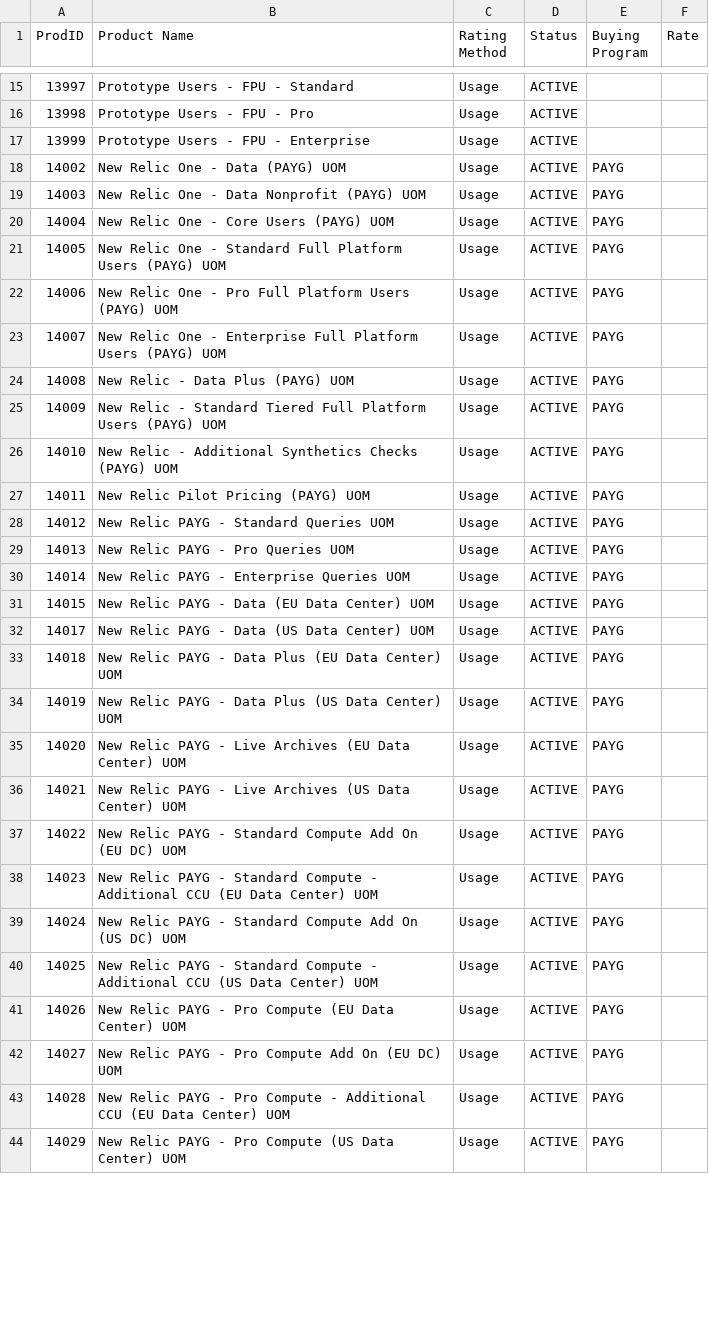
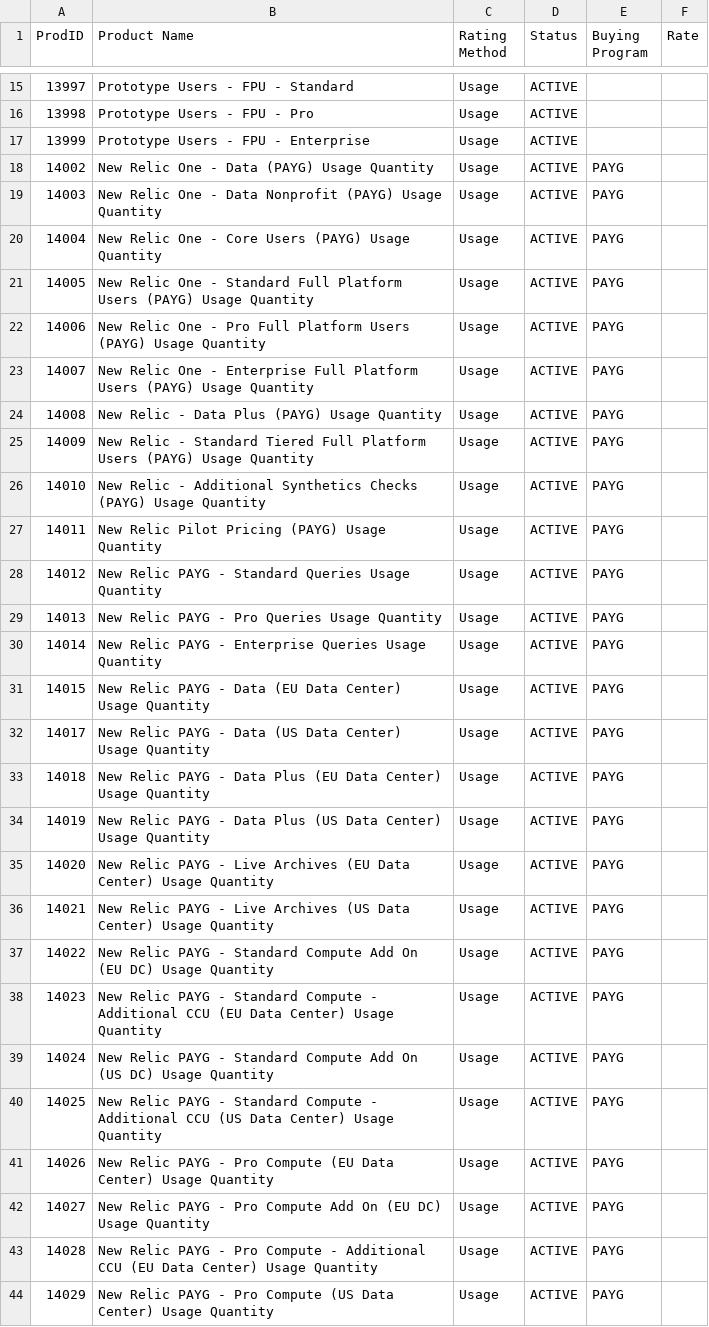
Before and after one commit to nr-vamsi/bp_testing, a CSV file: BP_Testing_FrontEnd_Application/csv/productList.csv, drawn as a sheet; only a part is shown, gaps mark what is left out; the diff covers the shown part only.

Commit message:
Change from UOM to Usage Quantity

```diff
--- a/BP_Testing_FrontEnd_Application/csv/productList.csv
+++ b/BP_Testing_FrontEnd_Application/csv/productList.csv
@@ -17,28 +17,28 @@ ProdID,Product Name,Rating Method,Status,Buying Program,Rate
 13999,Prototype Users - FPU - Enterprise,Usage,ACTIVE,,
-14002,New Relic One - Data (PAYG) UOM,Usage,ACTIVE,PAYG,
-14003,New Relic One - Data Nonprofit (PAYG) UOM,Usage,ACTIVE,PAYG,
-14004,New Relic One - Core Users (PAYG) UOM,Usage,ACTIVE,PAYG,
-14005,New Relic One - Standard Full Platform Users (PAYG) UOM,Usage,ACTIVE,PAYG,
-14006,New Relic One - Pro Full Platform Users (PAYG) UOM,Usage,ACTIVE,PAYG,
-14007,New Relic One - Enterprise Full Platform Users (PAYG) UOM,Usage,ACTIVE,PAYG,
-14008,New Relic - Data Plus (PAYG) UOM,Usage,ACTIVE,PAYG,
-14009,New Relic - Standard Tiered Full Platform Users (PAYG) UOM,Usage,ACTIVE,PAYG,
-14010,New Relic - Additional Synthetics Checks (PAYG) UOM,Usage,ACTIVE,PAYG,
-14011,New Relic Pilot Pricing (PAYG) UOM,Usage,ACTIVE,PAYG,
-14012,New Relic PAYG - Standard Queries UOM,Usage,ACTIVE,PAYG,
-14013,New Relic PAYG - Pro Queries UOM,Usage,ACTIVE,PAYG,
-14014,New Relic PAYG - Enterprise Queries UOM,Usage,ACTIVE,PAYG,
-14015,New Relic PAYG - Data (EU Data Center) UOM,Usage,ACTIVE,PAYG,
-14017,New Relic PAYG - Data (US Data Center) UOM,Usage,ACTIVE,PAYG,
-14018,New Relic PAYG - Data Plus (EU Data Center) UOM,Usage,ACTIVE,PAYG,
-14019,New Relic PAYG - Data Plus (US Data Center) UOM,Usage,ACTIVE,PAYG,
-14020,New Relic PAYG - Live Archives (EU Data Center) UOM,Usage,ACTIVE,PAYG,
-14021,New Relic PAYG - Live Archives (US Data Center) UOM,Usage,ACTIVE,PAYG,
-14022,New Relic PAYG - Standard Compute Add On (EU DC) UOM,Usage,ACTIVE,PAYG,
-14023,New Relic PAYG - Standard Compute - Additional CCU (EU Data Center) UOM,Usage,ACTIVE,PAYG,
-14024,New Relic PAYG - Standard Compute Add On (US DC) UOM,Usage,ACTIVE,PAYG,
-14025,New Relic PAYG - Standard Compute - Additional CCU (US Data Center) UOM,Usage,ACTIVE,PAYG,
-14026,New Relic PAYG - Pro Compute (EU Data Center) UOM,Usage,ACTIVE,PAYG,
-14027,New Relic PAYG - Pro Compute Add On (EU DC) UOM,Usage,ACTIVE,PAYG,
-14028,New Relic PAYG - Pro Compute - Additional CCU (EU Data Center) UOM,Usage,ACTIVE,PAYG,
-14029,New Relic PAYG - Pro Compute (US Data Center) UOM,Usage,ACTIVE,PAYG,
+14002,New Relic One - Data (PAYG) Usage Quantity,Usage,ACTIVE,PAYG,
+14003,New Relic One - Data Nonprofit (PAYG) Usage Quantity,Usage,ACTIVE,PAYG,
+14004,New Relic One - Core Users (PAYG) Usage Quantity,Usage,ACTIVE,PAYG,
+14005,New Relic One - Standard Full Platform Users (PAYG) Usage Quantity,Usage,ACTIVE,PAYG,
+14006,New Relic One - Pro Full Platform Users (PAYG) Usage Quantity,Usage,ACTIVE,PAYG,
+14007,New Relic One - Enterprise Full Platform Users (PAYG) Usage Quantity,Usage,ACTIVE,PAYG,
+14008,New Relic - Data Plus (PAYG) Usage Quantity,Usage,ACTIVE,PAYG,
+14009,New Relic - Standard Tiered Full Platform Users (PAYG) Usage Quantity,Usage,ACTIVE,PAYG,
+14010,New Relic - Additional Synthetics Checks (PAYG) Usage Quantity,Usage,ACTIVE,PAYG,
+14011,New Relic Pilot Pricing (PAYG) Usage Quantity,Usage,ACTIVE,PAYG,
+14012,New Relic PAYG - Standard Queries Usage Quantity,Usage,ACTIVE,PAYG,
+14013,New Relic PAYG - Pro Queries Usage Quantity,Usage,ACTIVE,PAYG,
+14014,New Relic PAYG - Enterprise Queries Usage Quantity,Usage,ACTIVE,PAYG,
+14015,New Relic PAYG - Data (EU Data Center) Usage Quantity,Usage,ACTIVE,PAYG,
+14017,New Relic PAYG - Data (US Data Center) Usage Quantity,Usage,ACTIVE,PAYG,
+14018,New Relic PAYG - Data Plus (EU Data Center) Usage Quantity,Usage,ACTIVE,PAYG,
+14019,New Relic PAYG - Data Plus (US Data Center) Usage Quantity,Usage,ACTIVE,PAYG,
+14020,New Relic PAYG - Live Archives (EU Data Center) Usage Quantity,Usage,ACTIVE,PAYG,
+14021,New Relic PAYG - Live Archives (US Data Center) Usage Quantity,Usage,ACTIVE,PAYG,
+14022,New Relic PAYG - Standard Compute Add On (EU DC) Usage Quantity,Usage,ACTIVE,PAYG,
+14023,New Relic PAYG - Standard Compute - Additional CCU (EU Data Center) Usage Quantity,Usage,ACTIVE,PAYG,
+14024,New Relic PAYG - Standard Compute Add On (US DC) Usage Quantity,Usage,ACTIVE,PAYG,
+14025,New Relic PAYG - Standard Compute - Additional CCU (US Data Center) Usage Quantity,Usage,ACTIVE,PAYG,
+14026,New Relic PAYG - Pro Compute (EU Data Center) Usage Quantity,Usage,ACTIVE,PAYG,
+14027,New Relic PAYG - Pro Compute Add On (EU DC) Usage Quantity,Usage,ACTIVE,PAYG,
+14028,New Relic PAYG - Pro Compute - Additional CCU (EU Data Center) Usage Quantity,Usage,ACTIVE,PAYG,
+14029,New Relic PAYG - Pro Compute (US Data Center) Usage Quantity,Usage,ACTIVE,PAYG,
```
Also changed, not shown: 64 edited cells elsewhere in this file, BP_Testing_FrontEnd_Application/csv/usageMapping_NonUsers.csv, BP_Testing_FrontEnd_Application/csv/usageMapping_Users.csv.
